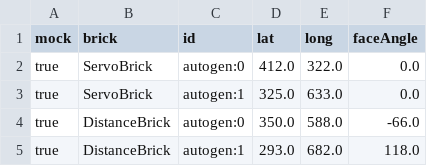
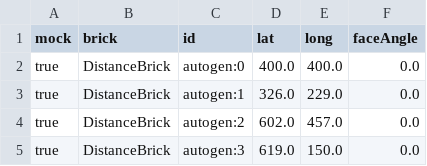
Before and after one commit to AndriWild/iot-brick-simulator, a CSV file: src/res/test.csv, drawn as a sheet.

Commit message:
add remove brick support

```diff
--- a/src/res/test.csv
+++ b/src/res/test.csv
@@ -1,5 +1,5 @@
 mock,brick,id,lat,long,faceAngle
-true,ServoBrick,autogen:0,412.0,322.0,0.0
-true,ServoBrick,autogen:1,325.0,633.0,0.0
-true,DistanceBrick,autogen:0,350.0,588.0,-66.0
-true,DistanceBrick,autogen:1,293.0,682.0,118.0
+true,DistanceBrick,autogen:0,400.0,400.0,0.0
+true,DistanceBrick,autogen:1,326.0,229.0,0.0
+true,DistanceBrick,autogen:2,602.0,457.0,0.0
+true,DistanceBrick,autogen:3,619.0,150.0,0.0
```
Also changed, not shown: 13 other files.
